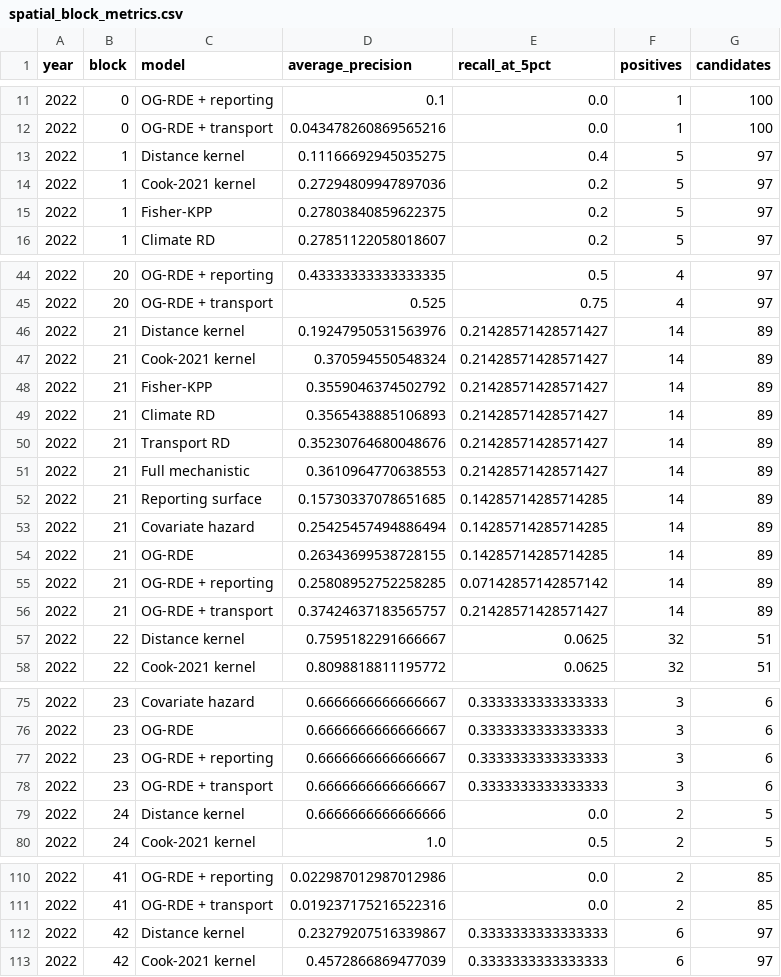
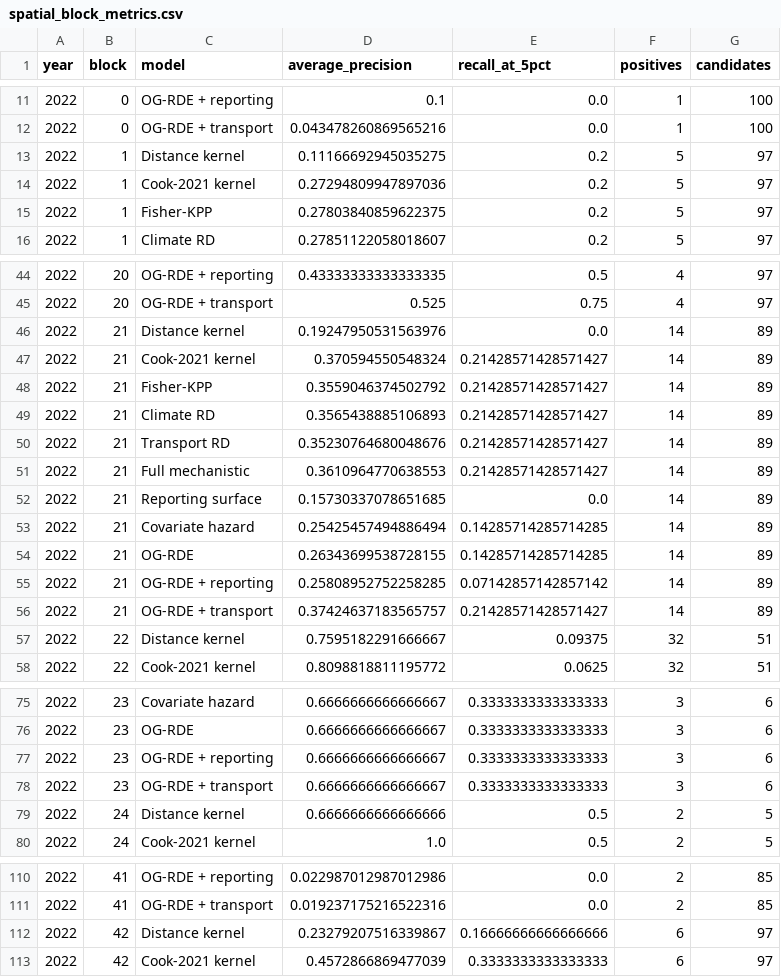
Before and after one commit to axel-slid/lanterntrace-explorer, a CSV file: research/results/spatial_block_metrics.csv, drawn as a sheet; only a part is shown, gaps mark what is left out; the diff covers the shown part only.

```diff
--- a/research/results/spatial_block_metrics.csv
+++ b/research/results/spatial_block_metrics.csv
@@ -12,3 +12,3 @@ year,block,model,average_precision,recall_at_5pct,positives,candidates
 2022,0,OG-RDE + transport,0.043478260869565216,0.0,1,100
-2022,1,Distance kernel,0.11166692945035275,0.4,5,97
+2022,1,Distance kernel,0.11166692945035275,0.2,5,97
 2022,1,Cook-2021 kernel,0.27294809947897036,0.2,5,97
@@ -45,3 +45,3 @@ year,block,model,average_precision,recall_at_5pct,positives,candidates
 2022,20,OG-RDE + transport,0.525,0.75,4,97
-2022,21,Distance kernel,0.19247950531563976,0.21428571428571427,14,89
+2022,21,Distance kernel,0.19247950531563976,0.0,14,89
 2022,21,Cook-2021 kernel,0.370594550548324,0.21428571428571427,14,89
@@ -51,3 +51,3 @@ year,block,model,average_precision,recall_at_5pct,positives,candidates
 2022,21,Full mechanistic,0.3610964770638553,0.21428571428571427,14,89
-2022,21,Reporting surface,0.15730337078651685,0.14285714285714285,14,89
+2022,21,Reporting surface,0.15730337078651685,0.0,14,89
 2022,21,Covariate hazard,0.25425457494886494,0.14285714285714285,14,89
@@ -56,3 +56,3 @@ year,block,model,average_precision,recall_at_5pct,positives,candidates
 2022,21,OG-RDE + transport,0.37424637183565757,0.21428571428571427,14,89
-2022,22,Distance kernel,0.7595182291666667,0.0625,32,51
+2022,22,Distance kernel,0.7595182291666667,0.09375,32,51
 2022,22,Cook-2021 kernel,0.8098818811195772,0.0625,32,51
@@ -78,3 +78,3 @@ year,block,model,average_precision,recall_at_5pct,positives,candidates
 2022,23,OG-RDE + transport,0.6666666666666667,0.3333333333333333,3,6
-2022,24,Distance kernel,0.6666666666666666,0.0,2,5
+2022,24,Distance kernel,0.6666666666666666,0.5,2,5
 2022,24,Cook-2021 kernel,1.0,0.5,2,5
@@ -111,3 +111,3 @@ year,block,model,average_precision,recall_at_5pct,positives,candidates
 2022,41,OG-RDE + transport,0.019237175216522316,0.0,2,85
-2022,42,Distance kernel,0.23279207516339867,0.3333333333333333,6,97
+2022,42,Distance kernel,0.23279207516339867,0.16666666666666666,6,97
 2022,42,Cook-2021 kernel,0.4572866869477039,0.3333333333333333,6,97
```
Also changed, not shown: 31 edited cells elsewhere in this file, research/results/annual_paired_comparisons.csv, research/results/frozen_block_metrics.csv, 20 other files.
